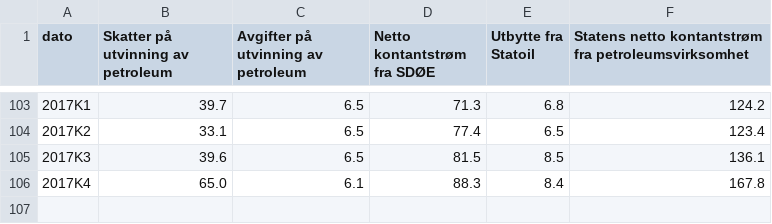
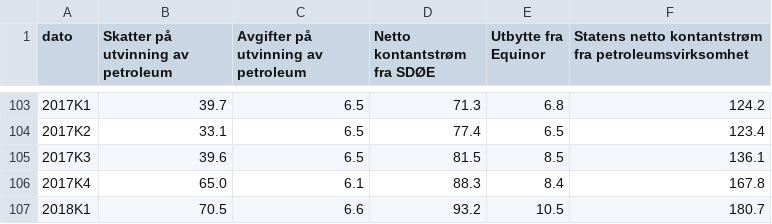
Before and after one commit to ivarref/clj-simple-chart, a CSV file: data/11013/11013-mrd-4qms-2017-NOK.csv, drawn as a sheet; only a part is shown, gaps mark what is left out; the diff names each change by its address in the sheet, - before the commit and + after, or states it on an @@ line.

```diff
--- a/data/11013/11013-mrd-4qms-2017-NOK.csv
+++ b/data/11013/11013-mrd-4qms-2017-NOK.csv
-E1: Utbytte fra Statoil
+E1: Utbytte fra Equinor
+row 107: 2018K1 | 70.5 | 6.6 | 93.2 | 10.5 | 180.7
```
Also changed, not shown: data/11013/11013-4qms.csv, data/11013/11013-mrd-4qms.csv, 6 other files.
